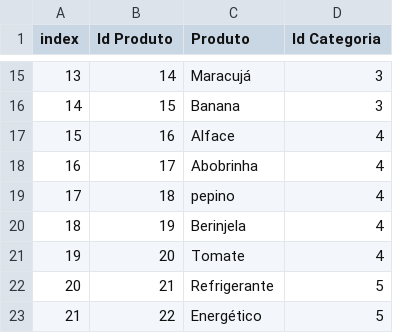
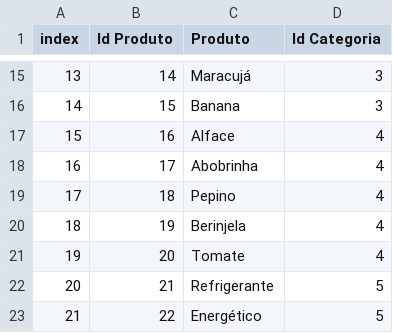
Before and after one commit to Tiago-HCruz/Loja-Mercadoria-Alimenticios, a CSV file: Python/Banco_de_Dados/DB_Produto.csv, drawn as a sheet; only a part is shown, gaps mark what is left out.

Commit message:
Update DB_Produto.csv

```diff
--- a/Python/Banco_de_Dados/DB_Produto.csv
+++ b/Python/Banco_de_Dados/DB_Produto.csv
@@ -18,3 +18,3 @@ index,Id Produto,Produto,Id Categoria
 16,17,Abobrinha,4
-17,18,pepino,4
+17,18,Pepino,4
 18,19,Berinjela,4
```
